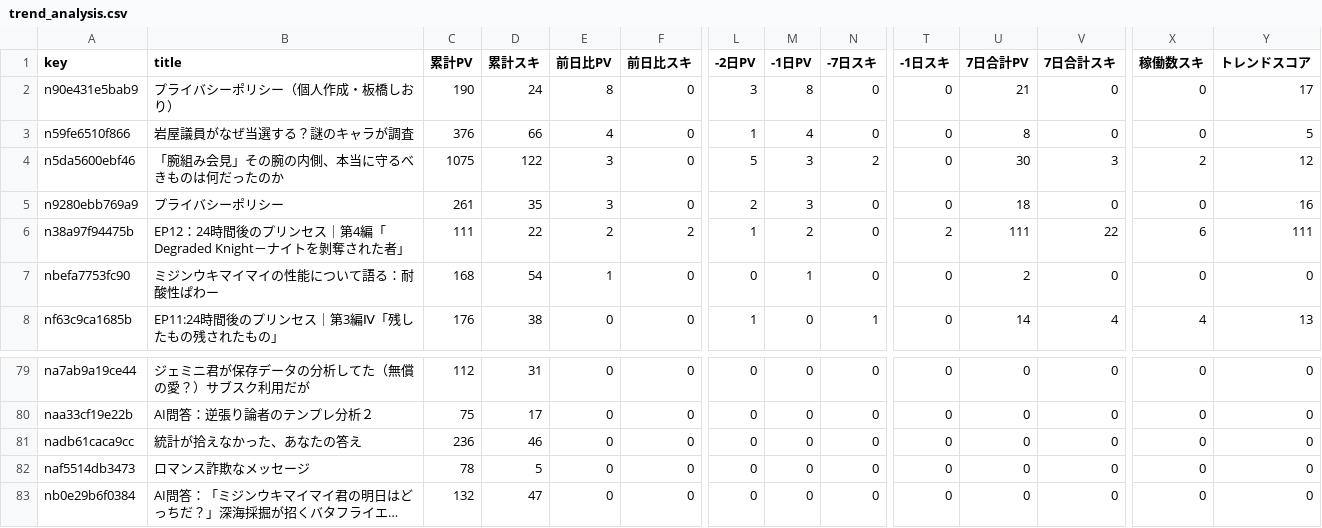
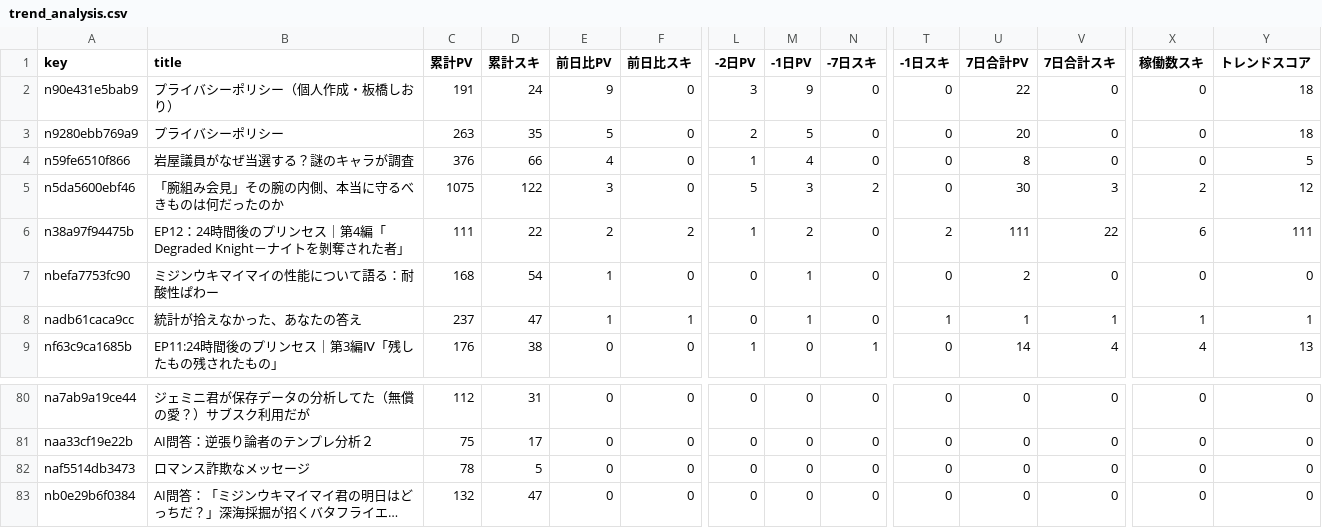
Before and after one commit to ganden0807-collab/note-stats-tracker, a CSV file: data/trend_analysis.csv, drawn as a sheet; only a part is shown, gaps mark what is left out; long unchanged cells end in …; removed rows and columns are numbered as before the commit, all else as after; rows hold the shown columns only; the diff names each change by its address in the sheet, - before the commit and + after, or states it on an @@ line.

```diff
--- a/data/trend_analysis.csv
+++ b/data/trend_analysis.csv
-C2 (累計PV): 190
+C2 (累計PV): 191
-E2 (前日比PV): 8
+E2 (前日比PV): 9
-M2 (-1日PV): 8
+M2 (-1日PV): 9
-U2 (7日合計PV): 21
+U2 (7日合計PV): 22
-Y2 (トレンドスコア): 17
+Y2 (トレンドスコア): 18
+row 3: n9280ebb769a9 | プライバシーポリシー | 263 | 35 | 5 | 0 | 2 | 5 | 0 | 0 | 20 | 0 | 0 | 18
-row 5: n9280ebb769a9 | プライバシーポリシー | 261 | 35 | 3 | 0 | 2 | 3 | 0 | 0 | 18 | 0 | 0 | 16
+row 8: nadb61caca9cc | 統計が拾えなかった、あなたの答え | 237 | 47 | 1 | 1 | 0 | 1 | 0 | 1 | 1 | 1 | 1 | 1
-row 81: nadb61caca9cc | 統計が拾えなかった、あなたの答え | 236 | 46 | 0 | 0 | 0 | 0 | 0 | 0 | 0 | 0 | 0 | 0
```
Also changed, not shown: data/asset_articles.csv, data/daily_summary.csv, 2 other files.
